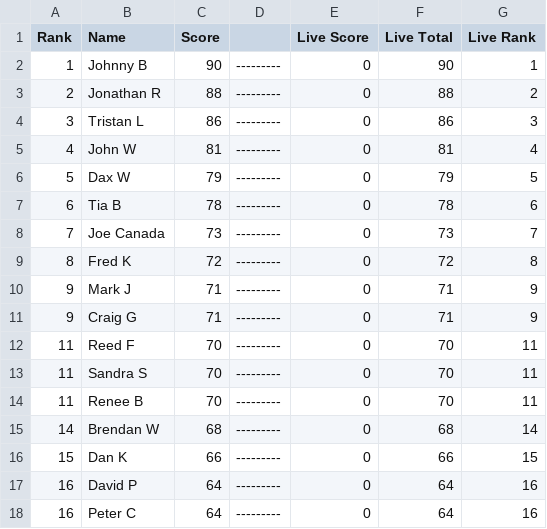
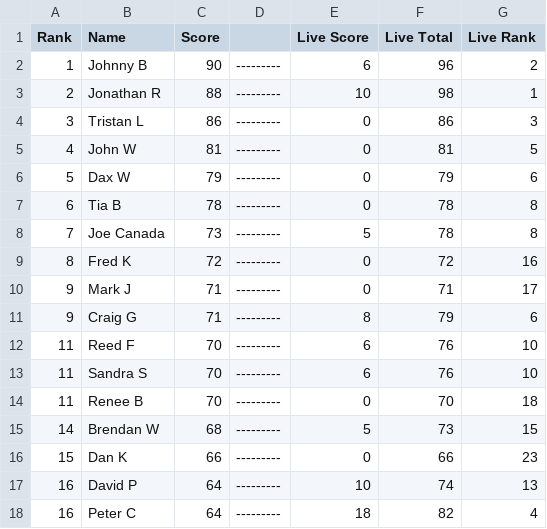
Before and after one commit to FineNine/kbp-livescores, a CSV file: kbp/data/kbp.csv, drawn as a sheet; only a part is shown; the diff covers the shown part only.

```diff
--- a/kbp/data/kbp.csv
+++ b/kbp/data/kbp.csv
@@ -1,18 +1,18 @@
 Rank,Name,Score, ,Live Score,Live Total,Live Rank
-1,Johnny B,90,---------,0,90,1
-2,Jonathan R,88,---------,0,88,2
+1,Johnny B,90,---------,6,96,2
+2,Jonathan R,88,---------,10,98,1
 3,Tristan L,86,---------,0,86,3
-4,John W,81,---------,0,81,4
-5,Dax W,79,---------,0,79,5
-6,Tia B,78,---------,0,78,6
-7,Joe Canada,73,---------,0,73,7
-8,Fred K,72,---------,0,72,8
-9,Mark J,71,---------,0,71,9
-9,Craig G,71,---------,0,71,9
-11,Reed F,70,---------,0,70,11
-11,Sandra S,70,---------,0,70,11
-11,Renee B,70,---------,0,70,11
-14,Brendan W,68,---------,0,68,14
-15,Dan K,66,---------,0,66,15
-16,David P,64,---------,0,64,16
-16,Peter C,64,---------,0,64,16
+4,John W,81,---------,0,81,5
+5,Dax W,79,---------,0,79,6
+6,Tia B,78,---------,0,78,8
+7,Joe Canada,73,---------,5,78,8
+8,Fred K,72,---------,0,72,16
+9,Mark J,71,---------,0,71,17
+9,Craig G,71,---------,8,79,6
+11,Reed F,70,---------,6,76,10
+11,Sandra S,70,---------,6,76,10
+11,Renee B,70,---------,0,70,18
+14,Brendan W,68,---------,5,73,15
+15,Dan K,66,---------,0,66,23
+16,David P,64,---------,10,74,13
+16,Peter C,64,---------,18,82,4
```
Also changed, not shown: 85 edited cells elsewhere in this file, kbp/data/margins_cache.csv, kbp/data/picks_cache.csv, 3 other files.
